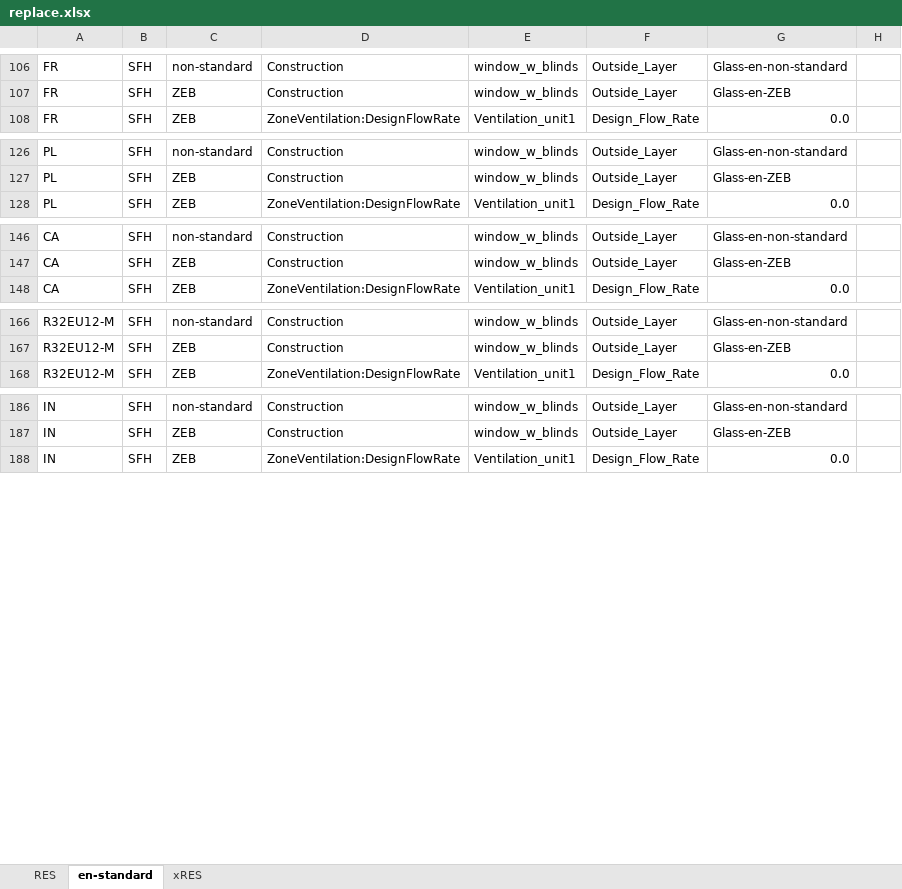
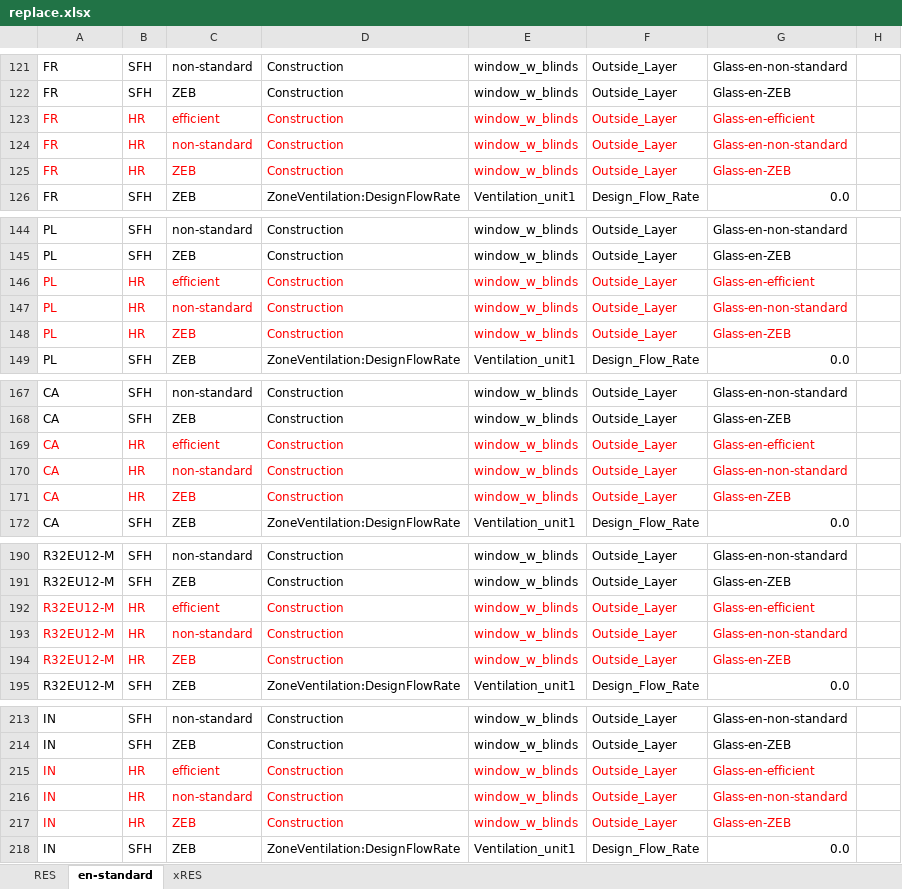
Before and after one commit to NTNU-IndEcol/BuildME, an Excel workbook: data/replace.xlsx, sheet en-standard, drawn as a sheet; only a part is shown, gaps mark what is left out; values as stored, in another font and other column widths than the file's, no borders; table styles not drawn; the diff covers the shown part only; the diff names each change by its address in the sheet, - before the commit and + after, or states it on an @@ line.

```diff
--- a/data/replace.xlsx (sheet en-standard)
+++ b/data/replace.xlsx (sheet en-standard)
+row 123: FR | HR | efficient | Construction | window_w_blinds | Outside_Layer | Glass-en-efficient
+row 124: FR | HR | non-standard | Construction | window_w_blinds | Outside_Layer | Glass-en-non-standard
+row 125: FR | HR | ZEB | Construction | window_w_blinds | Outside_Layer | Glass-en-ZEB
+row 146: PL | HR | efficient | Construction | window_w_blinds | Outside_Layer | Glass-en-efficient
+row 147: PL | HR | non-standard | Construction | window_w_blinds | Outside_Layer | Glass-en-non-standard
+row 148: PL | HR | ZEB | Construction | window_w_blinds | Outside_Layer | Glass-en-ZEB
+row 169: CA | HR | efficient | Construction | window_w_blinds | Outside_Layer | Glass-en-efficient
+row 170: CA | HR | non-standard | Construction | window_w_blinds | Outside_Layer | Glass-en-non-standard
+row 171: CA | HR | ZEB | Construction | window_w_blinds | Outside_Layer | Glass-en-ZEB
+row 192: R32EU12-M | HR | efficient | Construction | window_w_blinds | Outside_Layer | Glass-en-efficient
+row 193: R32EU12-M | HR | non-standard | Construction | window_w_blinds | Outside_Layer | Glass-en-non-standard
+row 194: R32EU12-M | HR | ZEB | Construction | window_w_blinds | Outside_Layer | Glass-en-ZEB
+row 215: IN | HR | efficient | Construction | window_w_blinds | Outside_Layer | Glass-en-efficient
+row 216: IN | HR | non-standard | Construction | window_w_blinds | Outside_Layer | Glass-en-non-standard
+row 217: IN | HR | ZEB | Construction | window_w_blinds | Outside_Layer | Glass-en-ZEB
```
Also changed, not shown: 27 added rows and 2 edited cells elsewhere in this sheet, 8 other files.
